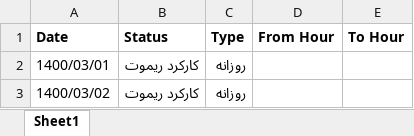
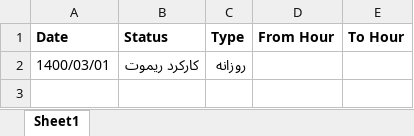
Before and after one commit to mostafaghadimi/digikala_timesheet, an Excel workbook: timesheet/timesheet.xlsx, sheet Sheet1, drawn as a sheet; values as stored, in another font and other column widths than the file's, no borders; the diff names each change by its address in the sheet, - before the commit and + after, or states it on an @@ line.

```diff
--- a/timesheet/timesheet.xlsx (sheet Sheet1)
+++ b/timesheet/timesheet.xlsx (sheet Sheet1)
-row 3: 1400/03/02 | کارکرد ریموت | روزانه
```
Also changed, not shown: 2 other files.
